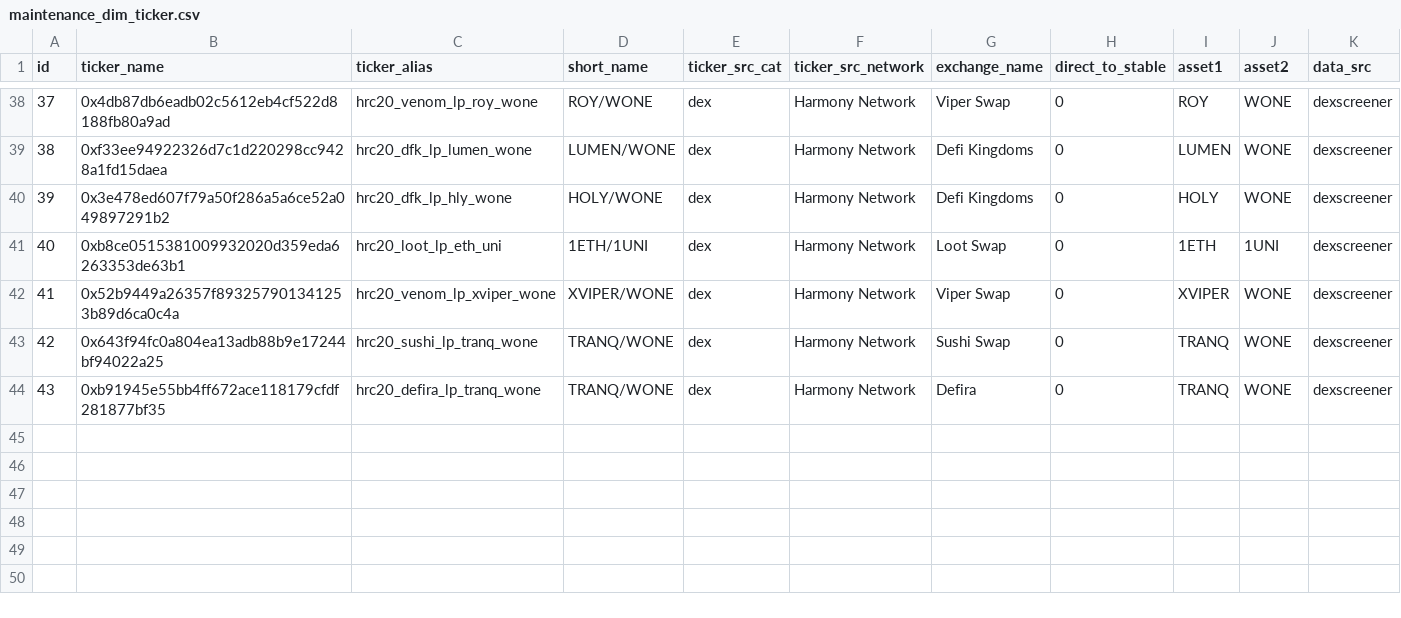
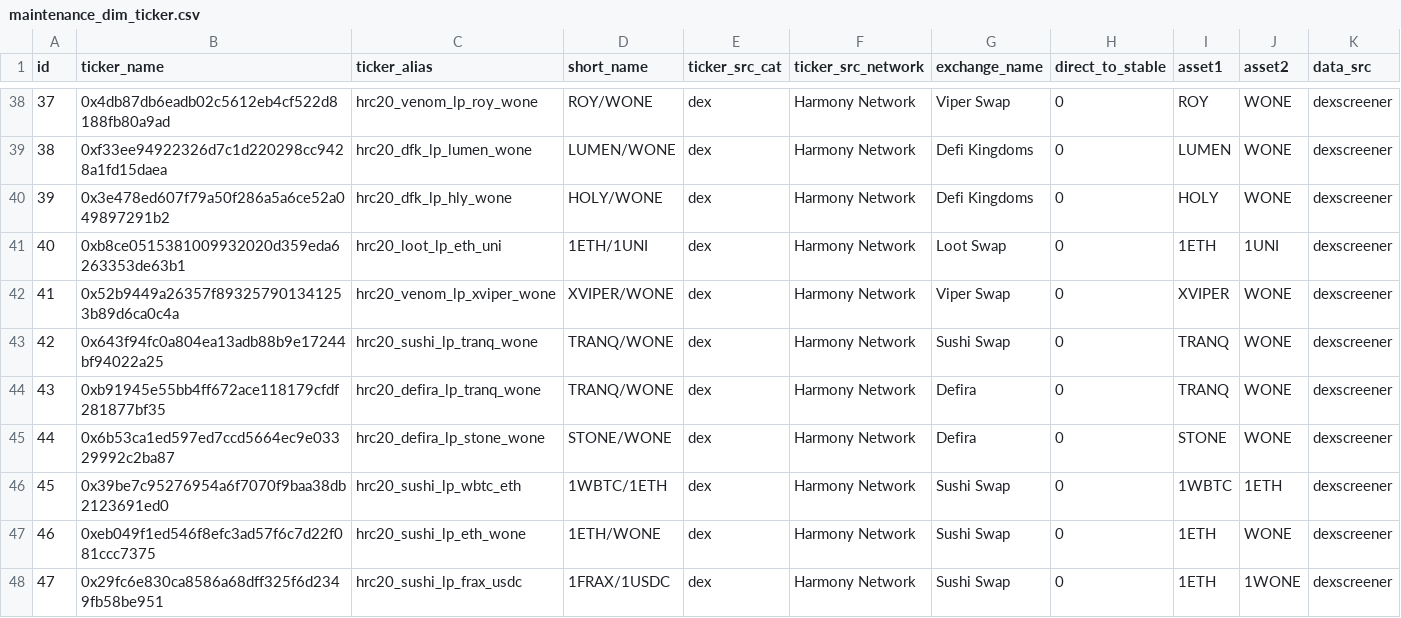
Before and after one commit to jhorbino93/valc_sandpit, a CSV file: dbMaster/dbReference/maintenance_dim_ticker.csv, drawn as a sheet; only a part is shown, gaps mark what is left out.

```diff
--- a/dbMaster/dbReference/maintenance_dim_ticker.csv
+++ b/dbMaster/dbReference/maintenance_dim_ticker.csv
@@ -44 +44,5 @@ id,ticker_name,ticker_alias,short_name,ticker_src_cat,ticker_src_network,exchang
 43,0xb91945e55bb4ff672ace118179cfdf281877bf35,hrc20_defira_lp_tranq_wone,TRANQ/WONE,dex,Harmony Network,Defira,0,TRANQ,WONE,dexscreener
+44,0x6b53ca1ed597ed7ccd5664ec9e03329992c2ba87,hrc20_defira_lp_stone_wone,STONE/WONE,dex,Harmony Network,Defira,0,STONE,WONE,dexscreener
+45,0x39be7c95276954a6f7070f9baa38db2123691ed0,hrc20_sushi_lp_wbtc_eth,1WBTC/1ETH,dex,Harmony Network,Sushi Swap,0,1WBTC,1ETH,dexscreener
+46,0xeb049f1ed546f8efc3ad57f6c7d22f081ccc7375,hrc20_sushi_lp_eth_wone,1ETH/WONE,dex,Harmony Network,Sushi Swap,0,1ETH,WONE,dexscreener
+47,0x29fc6e830ca8586a68dff325f6d2349fb58be951,hrc20_sushi_lp_frax_usdc,1FRAX/1USDC,dex,Harmony Network,Sushi Swap,0,1ETH,1WONE,dexscreener
```
Also changed, not shown: 6 other files.
